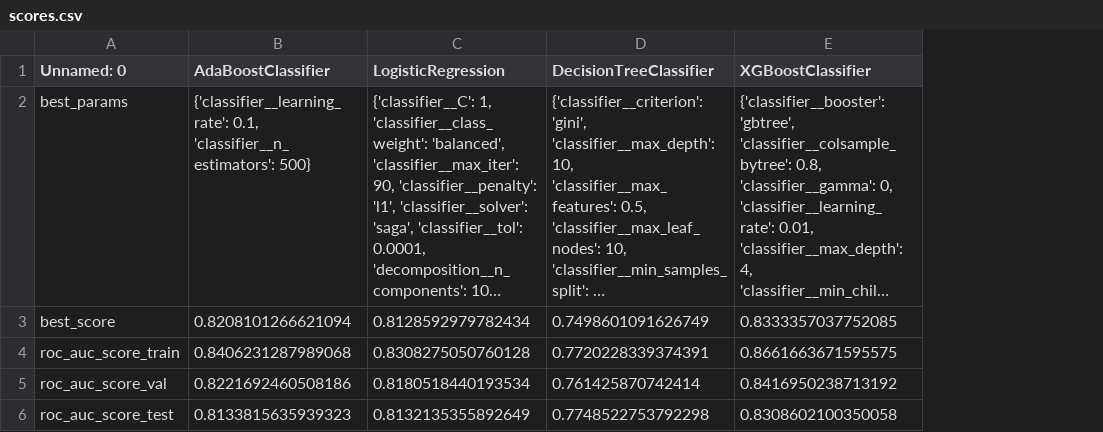
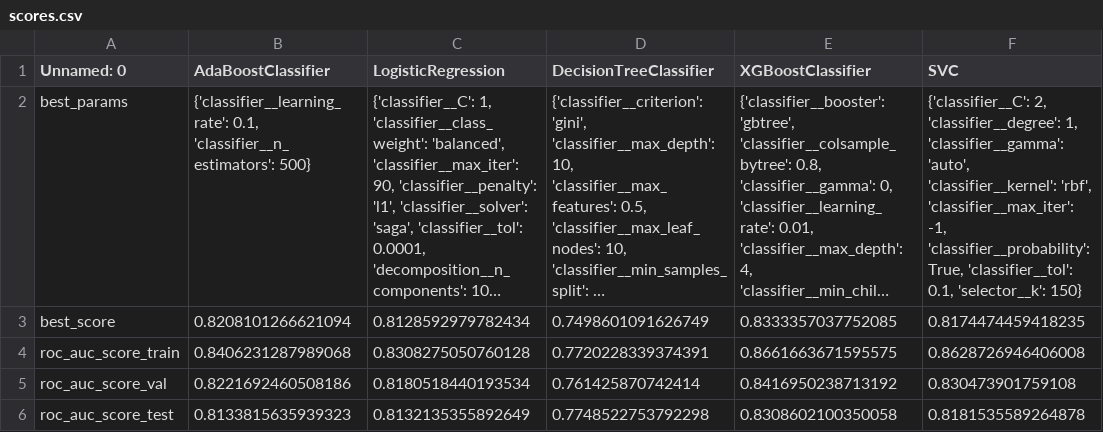
Before and after one commit to czubert/ML_project, a CSV file: models/scores.csv, drawn as a sheet; long unchanged cells end in …; the diff names each change by its address in the sheet, - before the commit and + after, or states it on an @@ line.

```diff
--- a/models/scores.csv
+++ b/models/scores.csv
+column F (SVC), rows 2-6: {'classifier__C': 2, 'classifier__degree': 1, 'classifier__gamma': 'auto', 'classifier__kernel': 'rbf', 'classifier__max_iter': -1, 'classifier__probability': True, 'classifier__tol': 0.1, 'selector__k': 150} | 0.8174474459418235 | 0.8628726946406008 | 0.830473901759108 | 0.8181535589264878
```
Also changed, not shown: scores.csv, 10 other files.
